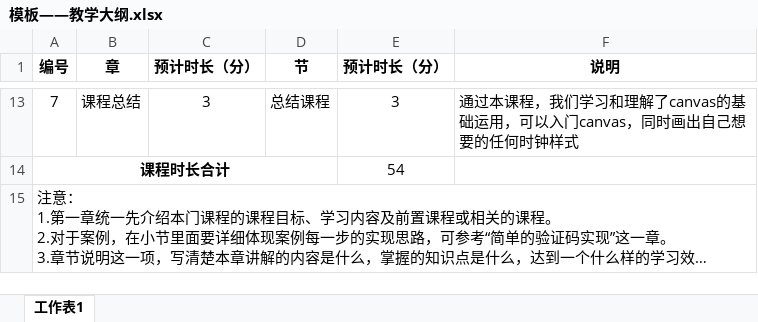
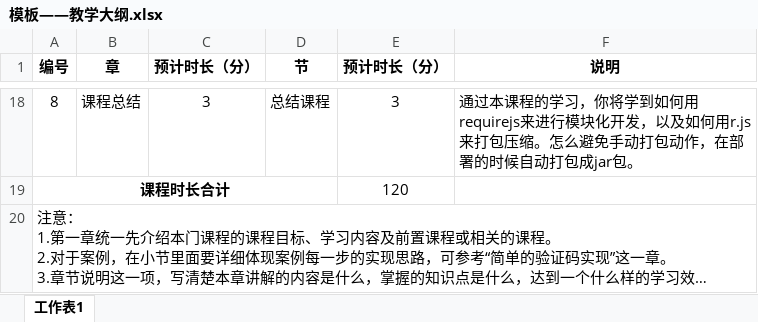
Before and after one commit to silvajs/lecturer, an Excel workbook: requirejs/doc/模板——教学大纲.xlsx, sheet 工作表1, drawn as a sheet; only a part is shown, gaps mark what is left out; long unchanged cells end in …; values as stored, in another font and other column widths than the file's, no borders; addresses are those after the commit; the diff covers the shown part only; the diff names each change by its address in the sheet, - before the commit and + after, or states it on an @@ line.

```diff
--- a/requirejs/doc/模板——教学大纲.xlsx (sheet 工作表1)
+++ b/requirejs/doc/模板——教学大纲.xlsx (sheet 工作表1)
-A18 (编号): 7
+A18 (编号): 8
-F18 (说明): …过本课程，我们学习和理解了canvas的基础运用，可以入门canvas，同时画出自己想要的任何时钟样式
+F18 (说明): …过本课程的学习，你将学到如何用requirejs来进行模块化开发，以及如何用r.js来打包压缩。怎么避免手动打包动作，在部署的时候自动打包成jar包。
-E19 (预计时长（分）): 54
+E19 (预计时长（分）): 120
```
Also changed, not shown: 14 added rows, 9 removed rows, 7 edited cells and merged cells elsewhere in this sheet, requirejs/doc/模板——上线资料.xlsx.
